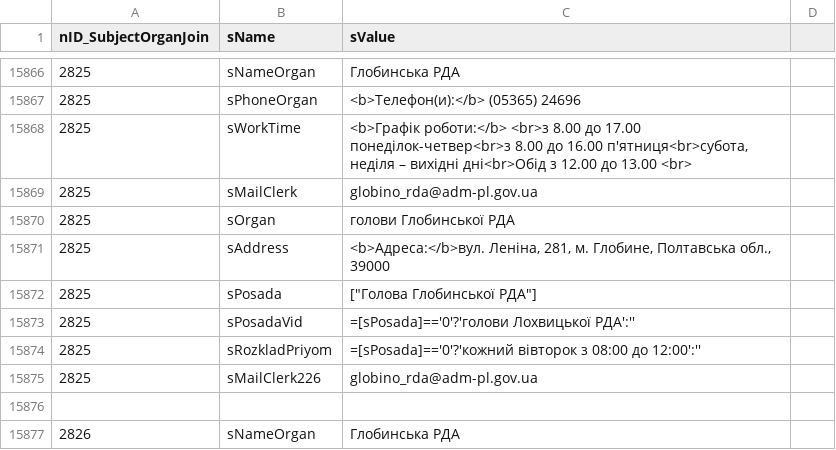
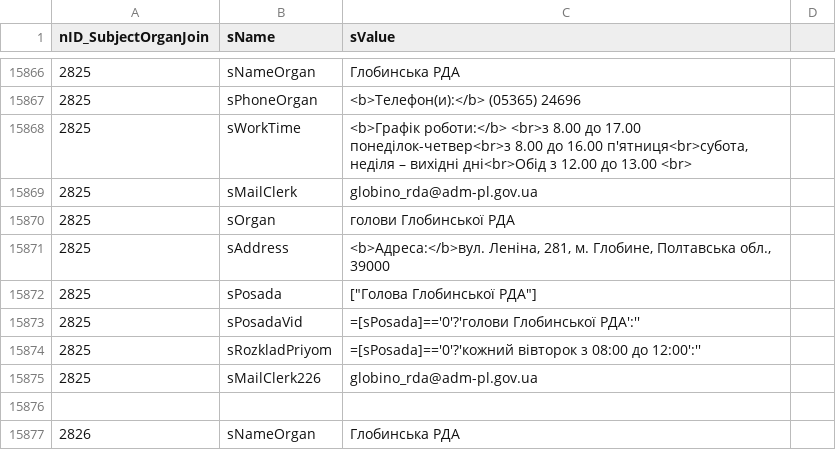
Before and after one commit to iGov-UA/i, a CSV file: wf-central/src/main/resources/data/SubjectOrganJoinAttribute.csv, drawn as a sheet; only a part is shown, gaps mark what is left out.

Commit message:
fix

```diff
--- a/wf-central/src/main/resources/data/SubjectOrganJoinAttribute.csv
+++ b/wf-central/src/main/resources/data/SubjectOrganJoinAttribute.csv
@@ -15872,3 +15872,3 @@ nID_SubjectOrganJoin;sName;sValue
 2825;sPosada;["Голова Глобинської РДА"]
-2825;sPosadaVid;=[sPosada]=='0'?'голови Лохвицької РДА':''
+2825;sPosadaVid;=[sPosada]=='0'?'голови Глобинської РДА':''
 2825;sRozkladPriyom;=[sPosada]=='0'?'кожний вівторок з 08:00 до 12:00':''
```
